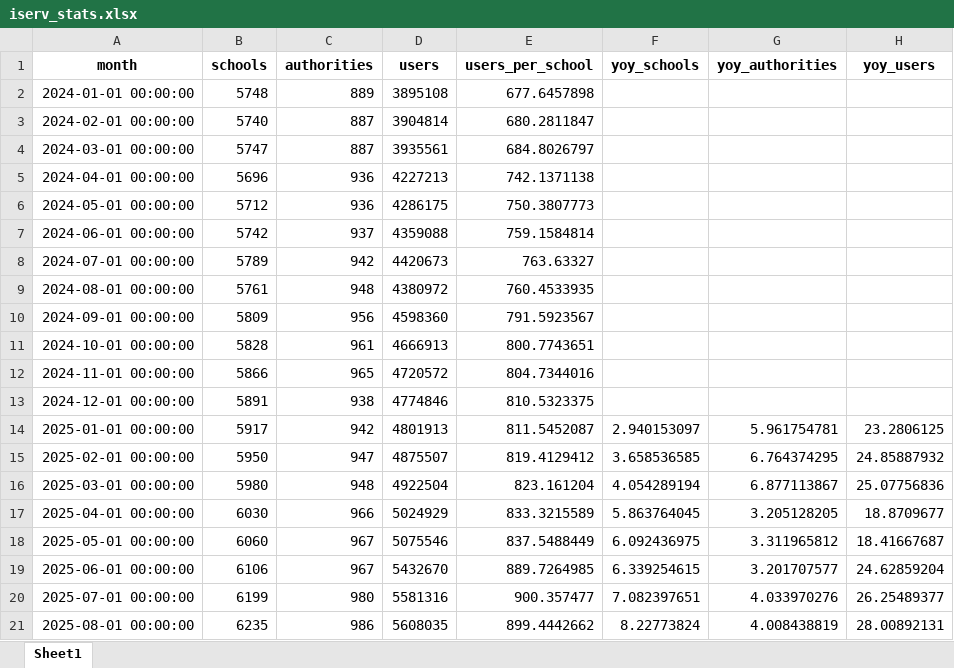
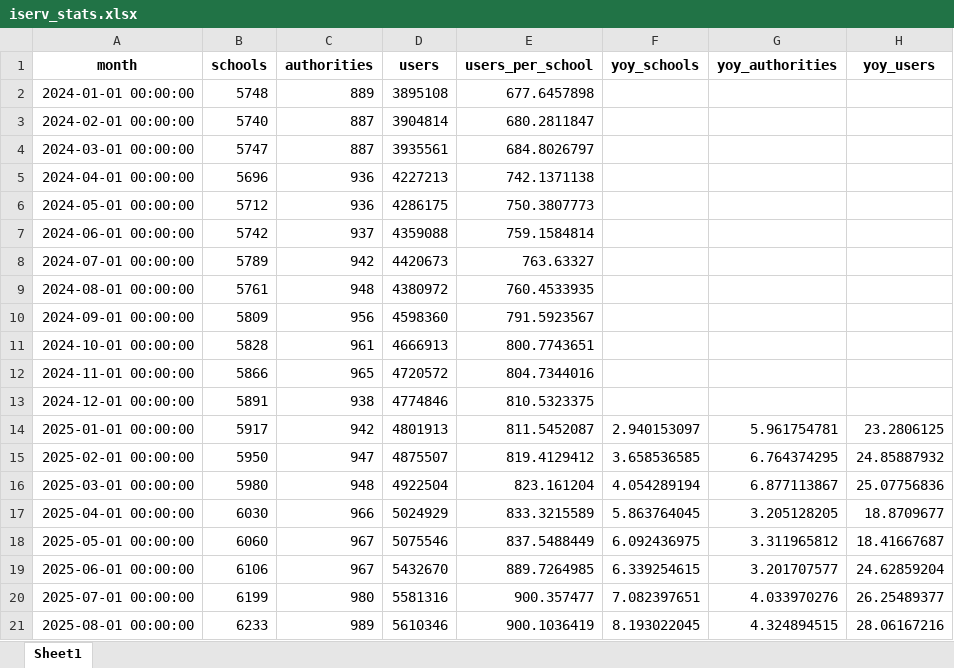
Before and after one commit to batuhanayverdi/iserv-monthly-stats, an Excel workbook: iserv_stats.xlsx, sheet Sheet1, drawn as a sheet; values as stored, in another font and other column widths than the file's, no borders; the diff names each change by its address in the sheet, - before the commit and + after, or states it on an @@ line.

```diff
--- a/iserv_stats.xlsx (sheet Sheet1)
+++ b/iserv_stats.xlsx (sheet Sheet1)
-B21 (schools): 6235
+B21 (schools): 6233
-C21 (authorities): 986
+C21 (authorities): 989
-D21 (users): 5608035
+D21 (users): 5610346
-E21 (users_per_school): 899.4442662
+E21 (users_per_school): 900.1036419
-F21 (yoy_schools): 8.22773824
+F21 (yoy_schools): 8.193022045
-G21 (yoy_authorities): 4.008438819
+G21 (yoy_authorities): 4.324894515
-H21 (yoy_users): 28.00892131
+H21 (yoy_users): 28.06167216
```
